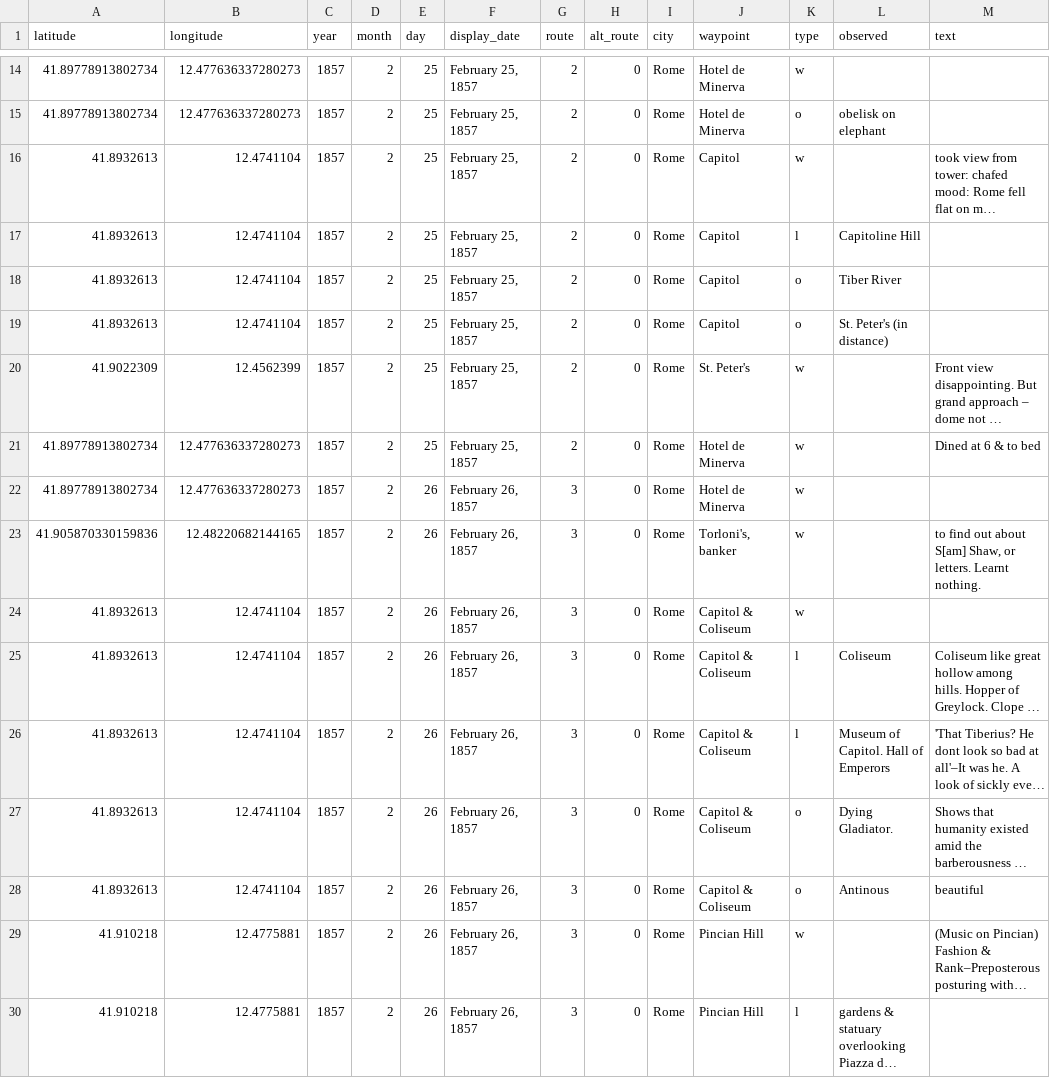
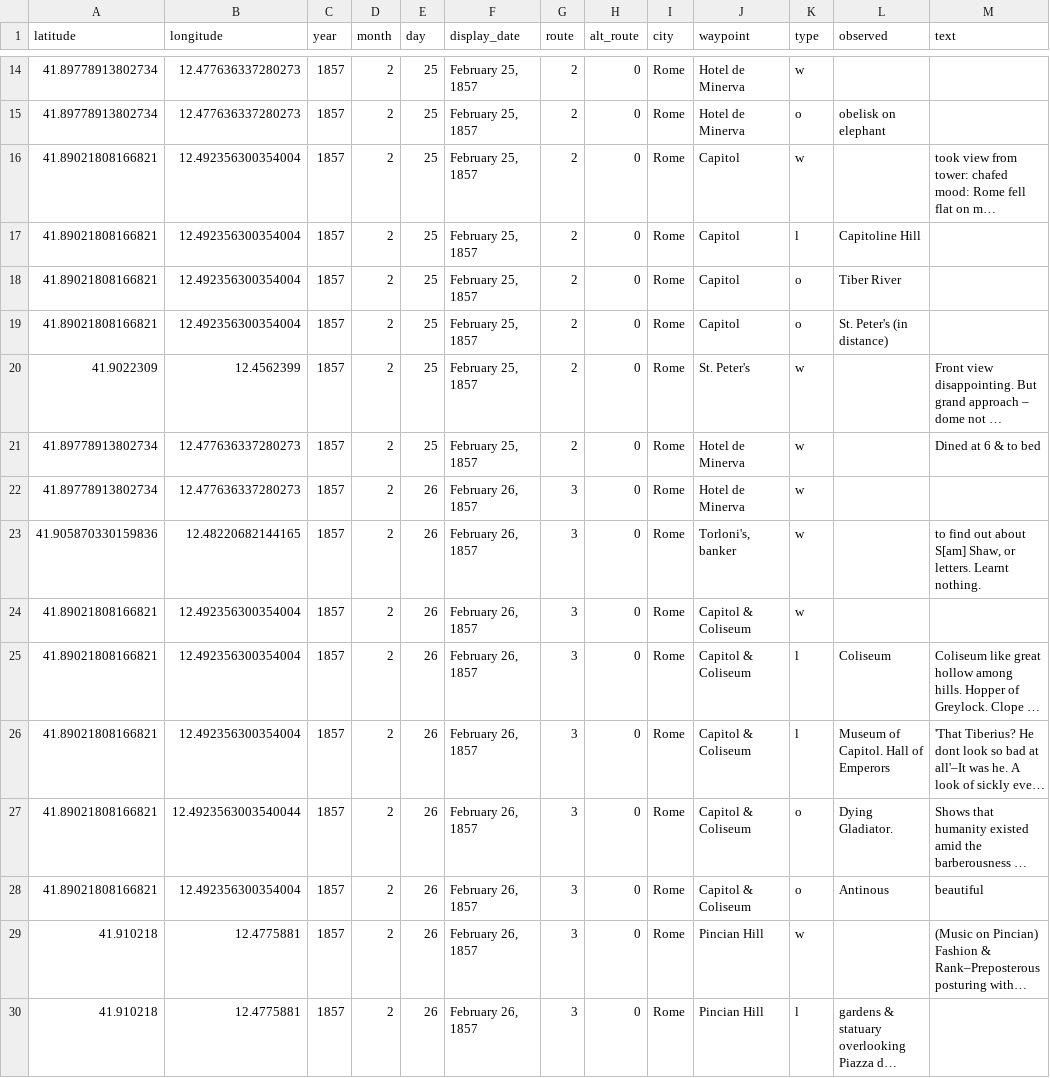
Before and after one commit to hofstra/itinerary, a CSV file: _data/melville-model.csv, drawn as a sheet; only a part is shown, gaps mark what is left out; long unchanged cells end in …; the diff names each change by its address in the sheet, - before the commit and + after, or states it on an @@ line.

Commit message:
Updated lat/long of coliseum

```diff
--- a/_data/melville-model.csv
+++ b/_data/melville-model.csv
-A16:A19 (latitude): 41.8932613
+A16:A19 (latitude): 41.89021808166821
-B16:B19 (longitude): 12.4741104
+B16:B19 (longitude): 12.492356300354004
-A24:A28 (latitude): 41.8932613
+A24:A28 (latitude): 41.89021808166821
-B24:B26 (longitude): 12.4741104
+B24:B26 (longitude): 12.492356300354004
-B27 (longitude): 12.4741104
+B27 (longitude): 12.4923563003540044
-B28 (longitude): 12.4741104
+B28 (longitude): 12.492356300354004
```
